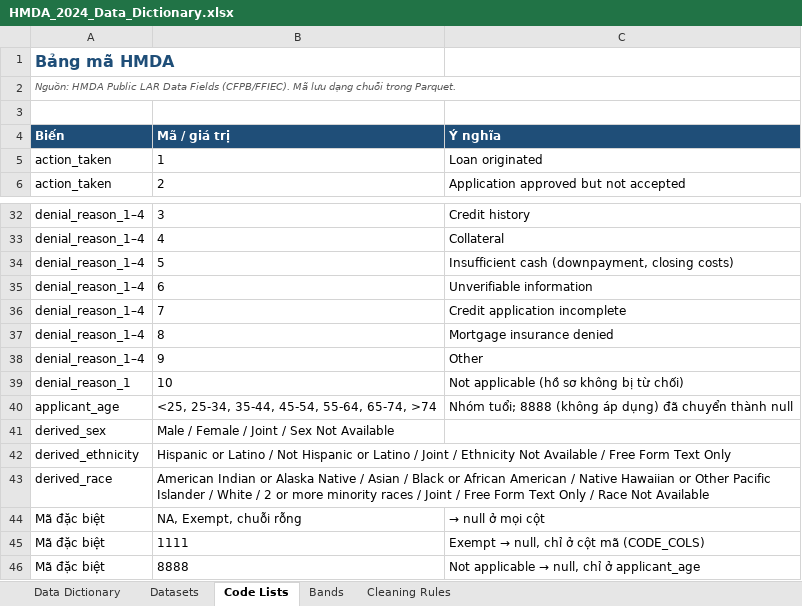
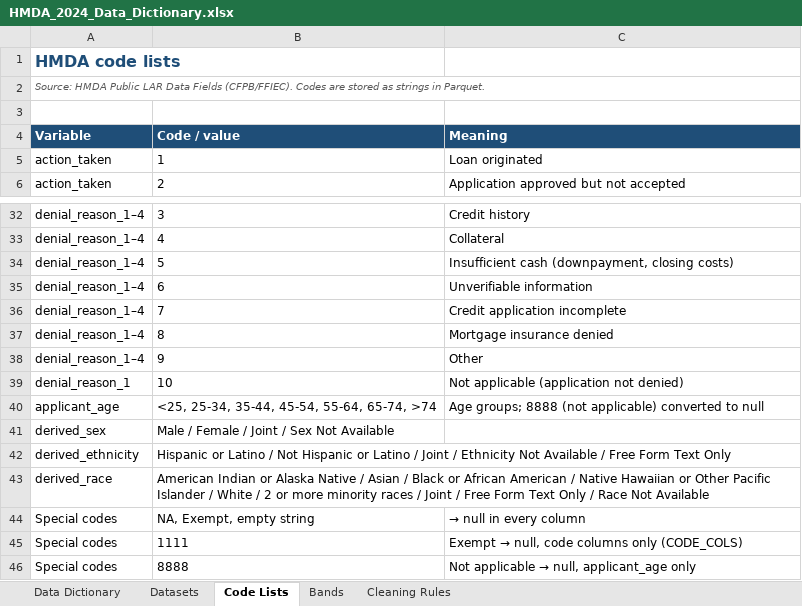
Before and after one commit to hung0985-work/Team-6-Big-Data-Analysis-Final-Project, an Excel workbook: results/pandas/reference/HMDA_2024_Data_Dictionary.xlsx, sheet Code Lists, drawn as a sheet; only a part is shown, gaps mark what is left out; values as stored, in another font and other column widths than the file's, no borders; removed rows and columns are numbered as before the commit, all else as after; the diff names each change by its address in the sheet, - before the commit and + after, or states it on an @@ line.

```diff
--- a/results/pandas/reference/HMDA_2024_Data_Dictionary.xlsx (sheet Code Lists)
+++ b/results/pandas/reference/HMDA_2024_Data_Dictionary.xlsx (sheet Code Lists)
-A1: Bảng mã HMDA
+A1: HMDA code lists
-A2: Nguồn: HMDA Public LAR Data Fields (CFPB/FFIEC). Mã lưu dạng chuỗi trong Parquet.
+A2: Source: HMDA Public LAR Data Fields (CFPB/FFIEC). Codes are stored as strings in Parquet.
-row 4: Biến | Mã / giá trị | Ý nghĩa
+row 4: Variable | Code / value | Meaning
-C39: Not applicable (hồ sơ không bị từ chối)
+C39: Not applicable (application not denied)
-C40: Nhóm tuổi; 8888 (không áp dụng) đã chuyển thành null
+C40: Age groups; 8888 (not applicable) converted to null
-row 44: Mã đặc biệt | NA, Exempt, chuỗi rỗng | → null ở mọi cột
-row 45: Mã đặc biệt | 1111 | Exempt → null, chỉ ở cột mã (CODE_COLS)
+row 44: Special codes | NA, Exempt, empty string | → null in every column
+row 45: Special codes | 1111 | Exempt → null, code columns only (CODE_COLS)
-A46: Mã đặc biệt
+A46: Special codes
@@ C46: Not applicable → null, chỉ ở applicant_age → Not applicable → null, applicant_age only @@
```
Also changed, not shown: sheet Data Dictionary, sheet Datasets, sheet Cleaning Rules, sheet Bands.
